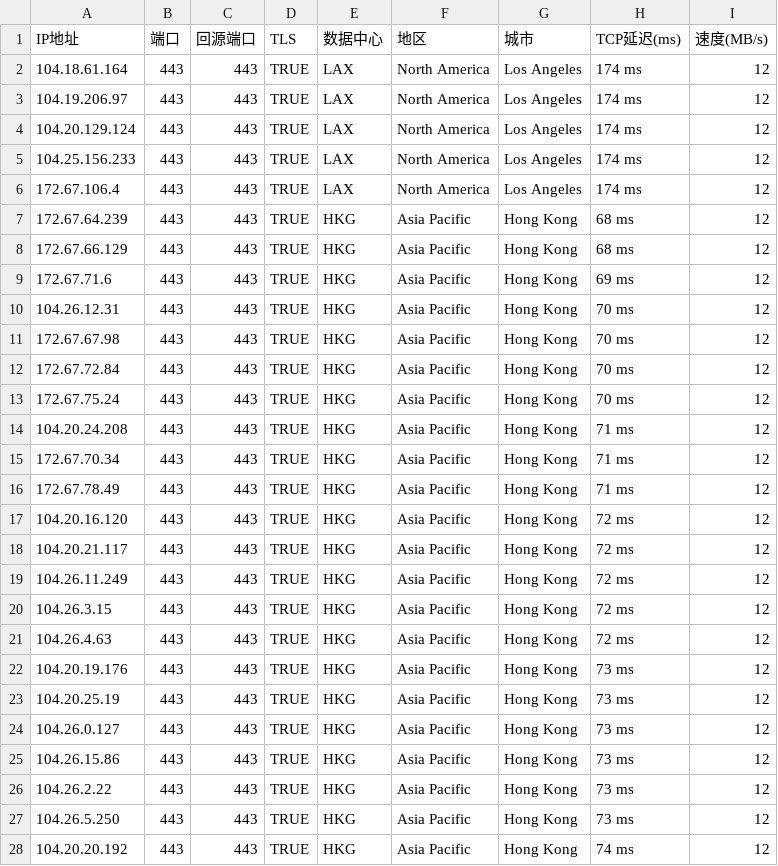
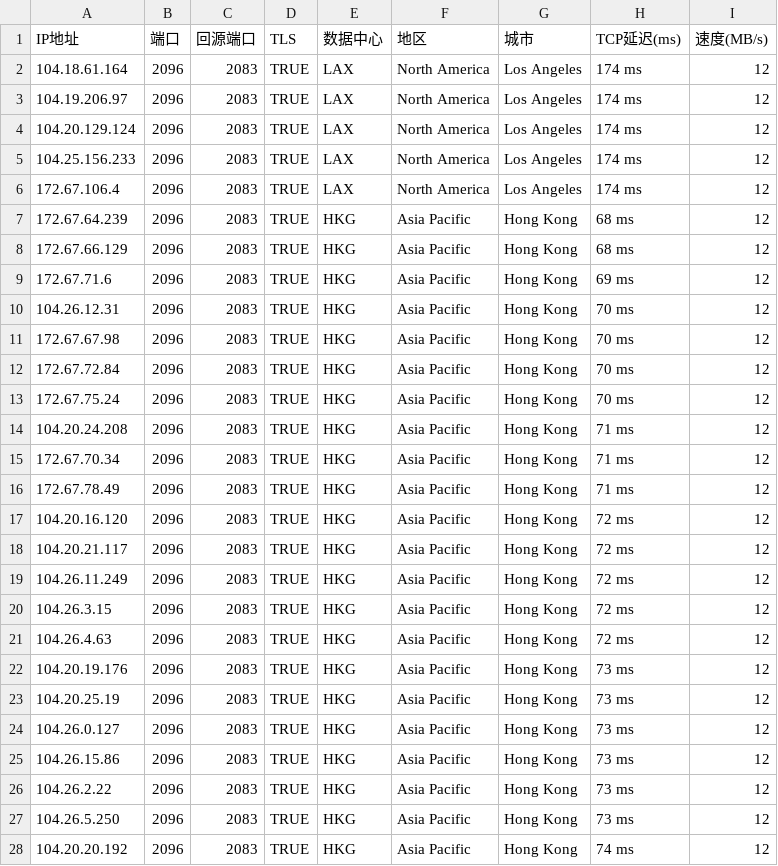
Before and after one commit to chimiansw/test, a CSV file: add.csv, drawn as a sheet; only a part is shown; the diff covers the shown part only.

Commit message:
Update add.csv

```diff
--- a/add.csv
+++ b/add.csv
@@ -1,28 +1,28 @@
 IP地址,端口,回源端口,TLS,数据中心,地区,城市,TCP延迟(ms),速度(MB/s)
-104.18.61.164,443,443,TRUE,LAX,North America,Los Angeles,174 ms,12
-104.19.206.97,443,443,TRUE,LAX,North America,Los Angeles,174 ms,12
-104.20.129.124,443,443,TRUE,LAX,North America,Los Angeles,174 ms,12
-104.25.156.233,443,443,TRUE,LAX,North America,Los Angeles,174 ms,12
-172.67.106.4,443,443,TRUE,LAX,North America,Los Angeles,174 ms,12
-172.67.64.239,443,443,TRUE,HKG,Asia Pacific,Hong Kong,68 ms,12
-172.67.66.129,443,443,TRUE,HKG,Asia Pacific,Hong Kong,68 ms,12
-172.67.71.6,443,443,TRUE,HKG,Asia Pacific,Hong Kong,69 ms,12
-104.26.12.31,443,443,TRUE,HKG,Asia Pacific,Hong Kong,70 ms,12
-172.67.67.98,443,443,TRUE,HKG,Asia Pacific,Hong Kong,70 ms,12
-172.67.72.84,443,443,TRUE,HKG,Asia Pacific,Hong Kong,70 ms,12
-172.67.75.24,443,443,TRUE,HKG,Asia Pacific,Hong Kong,70 ms,12
-104.20.24.208,443,443,TRUE,HKG,Asia Pacific,Hong Kong,71 ms,12
-172.67.70.34,443,443,TRUE,HKG,Asia Pacific,Hong Kong,71 ms,12
-172.67.78.49,443,443,TRUE,HKG,Asia Pacific,Hong Kong,71 ms,12
-104.20.16.120,443,443,TRUE,HKG,Asia Pacific,Hong Kong,72 ms,12
-104.20.21.117,443,443,TRUE,HKG,Asia Pacific,Hong Kong,72 ms,12
-104.26.11.249,443,443,TRUE,HKG,Asia Pacific,Hong Kong,72 ms,12
-104.26.3.15,443,443,TRUE,HKG,Asia Pacific,Hong Kong,72 ms,12
-104.26.4.63,443,443,TRUE,HKG,Asia Pacific,Hong Kong,72 ms,12
-104.20.19.176,443,443,TRUE,HKG,Asia Pacific,Hong Kong,73 ms,12
-104.20.25.19,443,443,TRUE,HKG,Asia Pacific,Hong Kong,73 ms,12
-104.26.0.127,443,443,TRUE,HKG,Asia Pacific,Hong Kong,73 ms,12
-104.26.15.86,443,443,TRUE,HKG,Asia Pacific,Hong Kong,73 ms,12
-104.26.2.22,443,443,TRUE,HKG,Asia Pacific,Hong Kong,73 ms,12
-104.26.5.250,443,443,TRUE,HKG,Asia Pacific,Hong Kong,73 ms,12
-104.20.20.192,443,443,TRUE,HKG,Asia Pacific,Hong Kong,74 ms,12
+104.18.61.164,2096,2083,TRUE,LAX,North America,Los Angeles,174 ms,12
+104.19.206.97,2096,2083,TRUE,LAX,North America,Los Angeles,174 ms,12
+104.20.129.124,2096,2083,TRUE,LAX,North America,Los Angeles,174 ms,12
+104.25.156.233,2096,2083,TRUE,LAX,North America,Los Angeles,174 ms,12
+172.67.106.4,2096,2083,TRUE,LAX,North America,Los Angeles,174 ms,12
+172.67.64.239,2096,2083,TRUE,HKG,Asia Pacific,Hong Kong,68 ms,12
+172.67.66.129,2096,2083,TRUE,HKG,Asia Pacific,Hong Kong,68 ms,12
+172.67.71.6,2096,2083,TRUE,HKG,Asia Pacific,Hong Kong,69 ms,12
+104.26.12.31,2096,2083,TRUE,HKG,Asia Pacific,Hong Kong,70 ms,12
+172.67.67.98,2096,2083,TRUE,HKG,Asia Pacific,Hong Kong,70 ms,12
+172.67.72.84,2096,2083,TRUE,HKG,Asia Pacific,Hong Kong,70 ms,12
+172.67.75.24,2096,2083,TRUE,HKG,Asia Pacific,Hong Kong,70 ms,12
+104.20.24.208,2096,2083,TRUE,HKG,Asia Pacific,Hong Kong,71 ms,12
+172.67.70.34,2096,2083,TRUE,HKG,Asia Pacific,Hong Kong,71 ms,12
+172.67.78.49,2096,2083,TRUE,HKG,Asia Pacific,Hong Kong,71 ms,12
+104.20.16.120,2096,2083,TRUE,HKG,Asia Pacific,Hong Kong,72 ms,12
+104.20.21.117,2096,2083,TRUE,HKG,Asia Pacific,Hong Kong,72 ms,12
+104.26.11.249,2096,2083,TRUE,HKG,Asia Pacific,Hong Kong,72 ms,12
+104.26.3.15,2096,2083,TRUE,HKG,Asia Pacific,Hong Kong,72 ms,12
+104.26.4.63,2096,2083,TRUE,HKG,Asia Pacific,Hong Kong,72 ms,12
+104.20.19.176,2096,2083,TRUE,HKG,Asia Pacific,Hong Kong,73 ms,12
+104.20.25.19,2096,2083,TRUE,HKG,Asia Pacific,Hong Kong,73 ms,12
+104.26.0.127,2096,2083,TRUE,HKG,Asia Pacific,Hong Kong,73 ms,12
+104.26.15.86,2096,2083,TRUE,HKG,Asia Pacific,Hong Kong,73 ms,12
+104.26.2.22,2096,2083,TRUE,HKG,Asia Pacific,Hong Kong,73 ms,12
+104.26.5.250,2096,2083,TRUE,HKG,Asia Pacific,Hong Kong,73 ms,12
+104.20.20.192,2096,2083,TRUE,HKG,Asia Pacific,Hong Kong,74 ms,12
```
Also changed, not shown: 16 edited cells elsewhere in this file.
